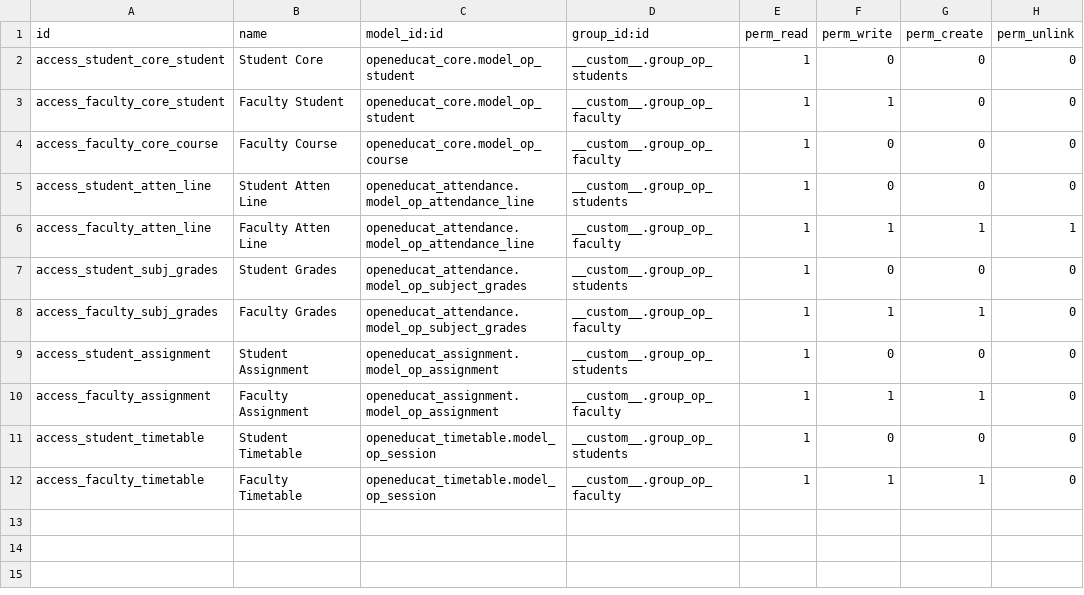
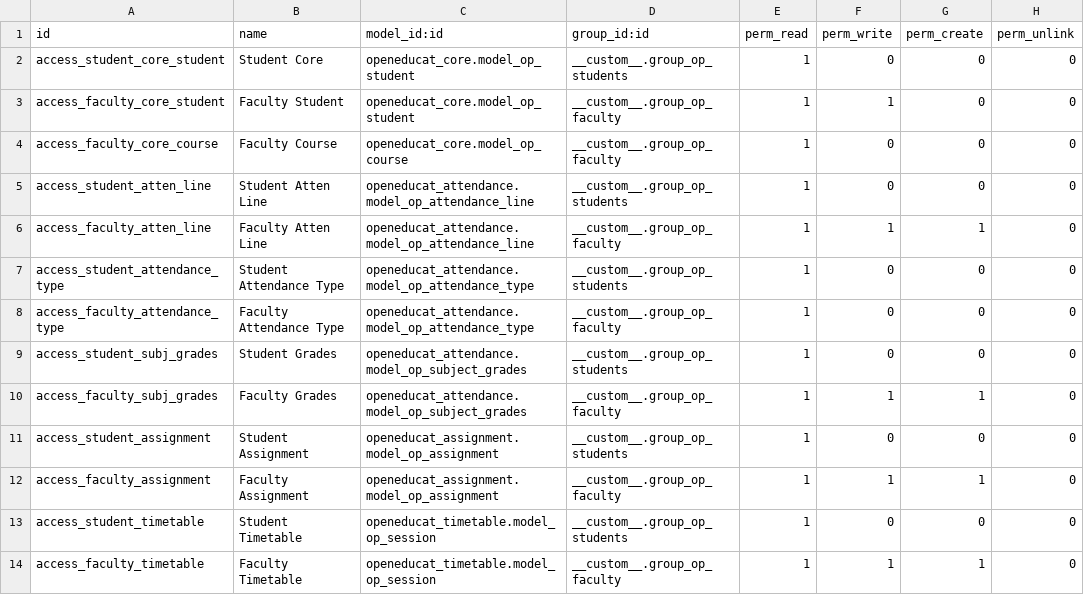
Before and after one commit to misha-solntcev/My-OpenEduCat, a CSV file: student_permissions_unified/security/ir.model.access.csv, drawn as a sheet.

```diff
--- a/student_permissions_unified/security/ir.model.access.csv
+++ b/student_permissions_unified/security/ir.model.access.csv
@@ -5,3 +5,5 @@ access_faculty_core_course,Faculty Course,openeducat_core.model_op_course,__cust
 access_student_atten_line,Student Atten Line,openeducat_attendance.model_op_attendance_line,__custom__.group_op_students,1,0,0,0
-access_faculty_atten_line,Faculty Atten Line,openeducat_attendance.model_op_attendance_line,__custom__.group_op_faculty,1,1,1,1
+access_faculty_atten_line,Faculty Atten Line,openeducat_attendance.model_op_attendance_line,__custom__.group_op_faculty,1,1,1,0
+access_student_attendance_type,Student Attendance Type,openeducat_attendance.model_op_attendance_type,__custom__.group_op_students,1,0,0,0
+access_faculty_attendance_type,Faculty Attendance Type,openeducat_attendance.model_op_attendance_type,__custom__.group_op_faculty,1,0,0,0
 access_student_subj_grades,Student Grades,openeducat_attendance.model_op_subject_grades,__custom__.group_op_students,1,0,0,0
```
Also changed, not shown: openeducat_attendance/security/ir.model.access.csv.
